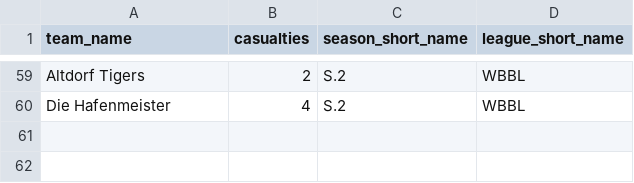
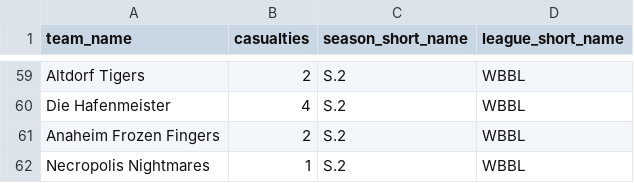
Before and after one commit to barryallenofearth/blood-bowl-league-manager, a CSV file: data/additional_statistics.csv, drawn as a sheet; only a part is shown, gaps mark what is left out.

```diff
--- a/data/additional_statistics.csv
+++ b/data/additional_statistics.csv
@@ -60 +60,3 @@ Altdorf Tigers;2;S.2;WBBL
 Die Hafenmeister;4;S.2;WBBL
+Anaheim Frozen Fingers;2;S.2;WBBL
+Necropolis Nightmares;1;S.2;WBBL
```
Also changed, not shown: data/matches.csv, 4 other files.
